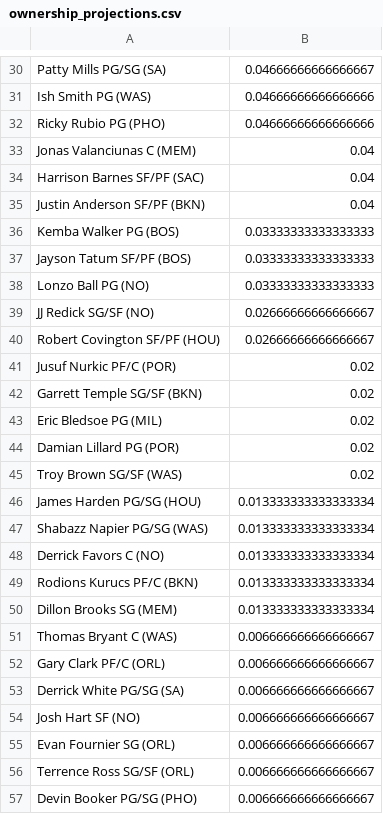
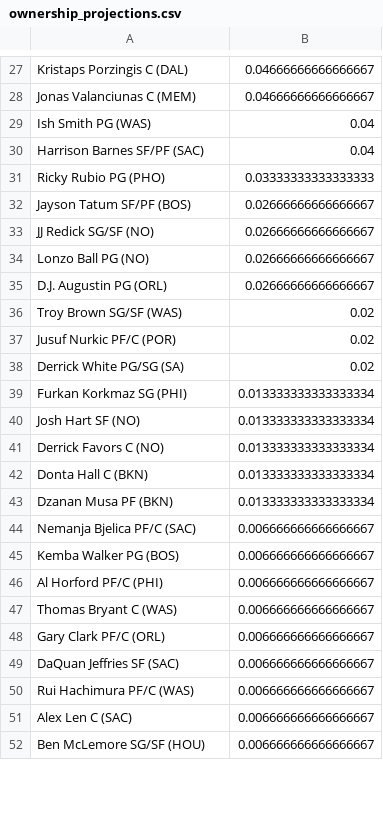
Before and after one commit to jmoore87jr/DFS_ownership_projections, a CSV file: ownership_projections.csv, drawn as a sheet; only a part is shown, gaps mark what is left out; removed rows and columns are numbered as before the commit, all else as after; the diff covers the shown part only; the diff names each change by its address in the sheet, - before the commit and + after, or states it on an @@ line.

```diff
--- a/ownership_projections.csv
+++ b/ownership_projections.csv
-A27: Patty Mills PG/SG (SA)
+A27: Kristaps Porzingis C (DAL)
-row 31: Ish Smith PG (WAS) | 0.04666666666666666
-row 32: Ricky Rubio PG (PHO) | 0.04666666666666666
-B28: 0.04
+B28: 0.04666666666666667
+row 29: Ish Smith PG (WAS) | 0.04
-row 35: Justin Anderson SF/PF (BKN) | 0.04
-A31: Kemba Walker PG (BOS)
+A31: Ricky Rubio PG (PHO)
-B32: 0.03333333333333333
+B32: 0.02666666666666667
-row 38: Lonzo Ball PG (NO) | 0.03333333333333333
+row 34: Lonzo Ball PG (NO) | 0.02666666666666667
-A35: Robert Covington SF/PF (HOU)
+A35: D.J. Augustin PG (ORL)
@@ row 45 moved to row 36: Troy Brown SG/SF (WAS) @@
-A38: Garrett Temple SG/SF (BKN)
+A38: Derrick White PG/SG (SA)
-row 43: Eric Bledsoe PG (MIL) | 0.02
-row 44: Damian Lillard PG (POR) | 0.02
-A39: James Harden PG/SG (HOU)
+A39: Furkan Korkmaz SG (PHI)
-A40: Shabazz Napier PG/SG (WAS)
+A40: Josh Hart SF (NO)
-A42: Rodions Kurucs PF/C (BKN)
+A42: Donta Hall C (BKN)
-A43: Dillon Brooks SG (MEM)
+A43: Dzanan Musa PF (BKN)
@@ row 63 moved to row 44: Nemanja Bjelica PF/C (SAC) @@
+row 45: Kemba Walker PG (BOS) | 0.006666666666666667
+row 46: Al Horford PF/C (PHI) | 0.006666666666666667
-A49: Derrick White PG/SG (SA)
+A49: DaQuan Jeffries SF (SAC)
-A50: Josh Hart SF (NO)
+A50: Rui Hachimura PF/C (WAS)
-A51: Evan Fournier SG (ORL)
+A51: Alex Len C (SAC)
-A52: Terrence Ross SG/SF (ORL)
+A52: Ben McLemore SG/SF (HOU)
-row 57: Devin Booker PG/SG (PHO) | 0.006666666666666667
```
Also changed, not shown: 10 added rows, 17 removed rows and 10 edited cells elsewhere in this file, 2 other files.
